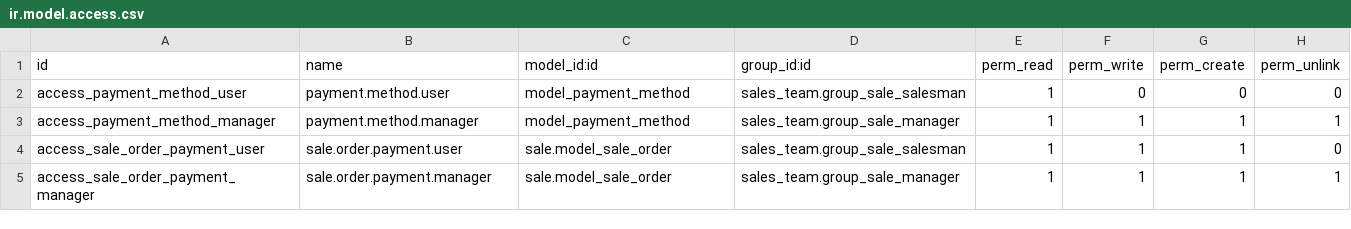
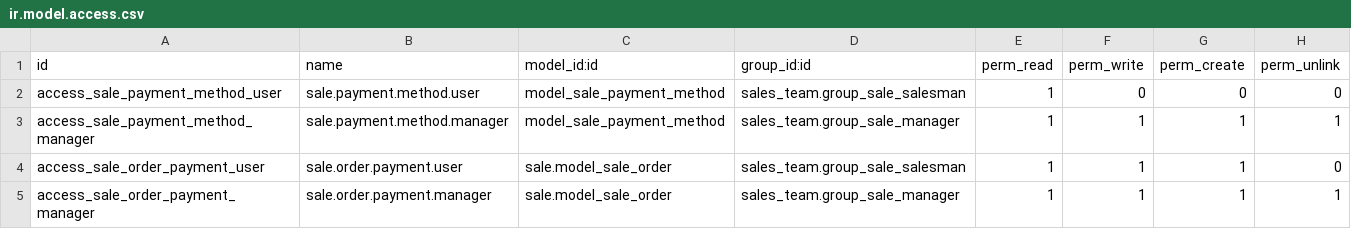
Before and after one commit to dev-eco/odoo-custom-addons, a CSV file: sale_payment_terms_display/security/ir.model.access.csv, drawn as a sheet.

Commit message:
[FIX] Corregido los problemas del módulo sale_payment_terms_display

```diff
--- a/sale_payment_terms_display/security/ir.model.access.csv
+++ b/sale_payment_terms_display/security/ir.model.access.csv
@@ -1,4 +1,4 @@
 id,name,model_id:id,group_id:id,perm_read,perm_write,perm_create,perm_unlink
-access_payment_method_user,payment.method.user,model_payment_method,sales_team.group_sale_salesman,1,0,0,0
-access_payment_method_manager,payment.method.manager,model_payment_method,sales_team.group_sale_manager,1,1,1,1
+access_sale_payment_method_user,sale.payment.method.user,model_sale_payment_method,sales_team.group_sale_salesman,1,0,0,0
+access_sale_payment_method_manager,sale.payment.method.manager,model_sale_payment_method,sales_team.group_sale_manager,1,1,1,1
 access_sale_order_payment_user,sale.order.payment.user,sale.model_sale_order,sales_team.group_sale_salesman,1,1,1,0
```
Also changed, not shown: 5 other files.
